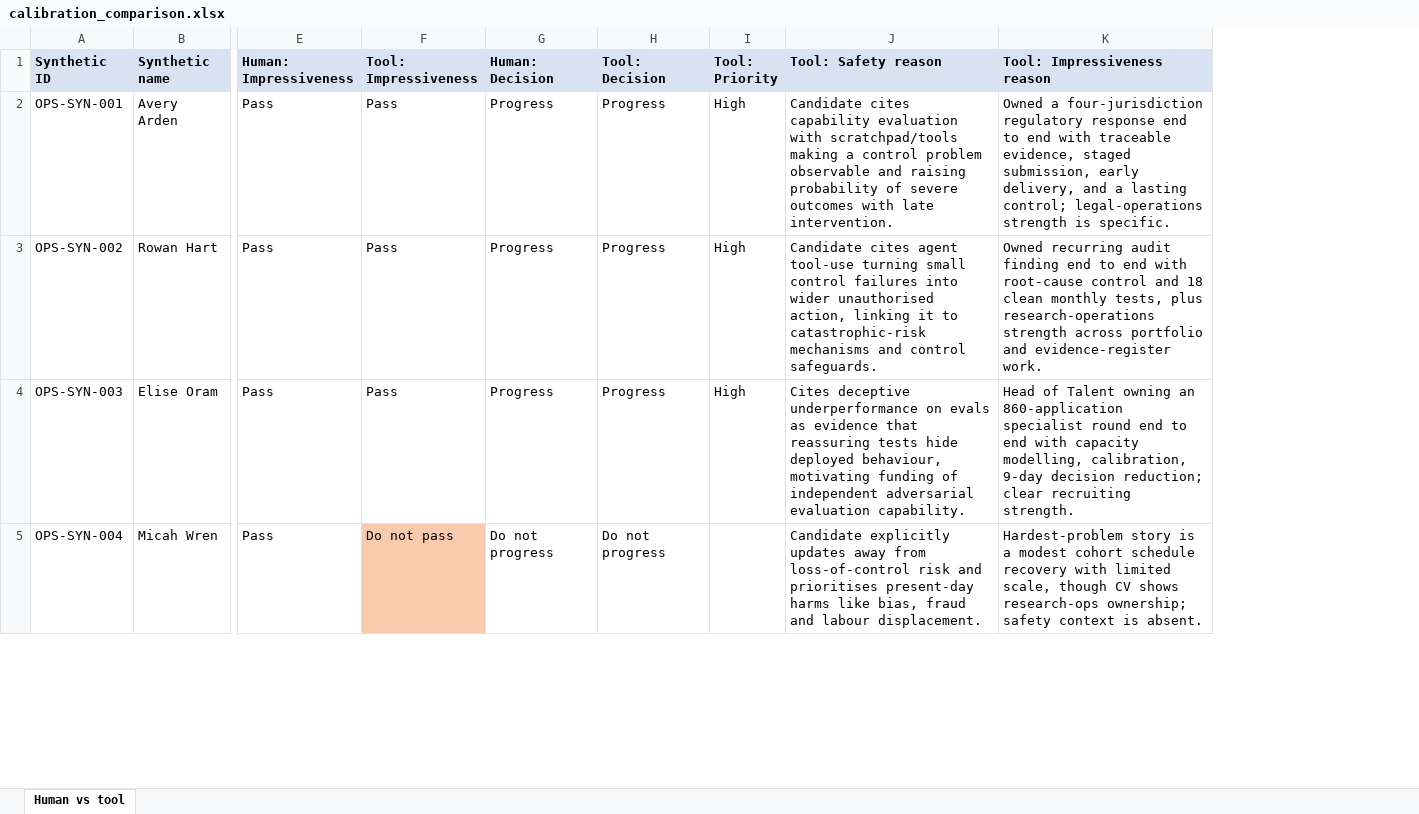
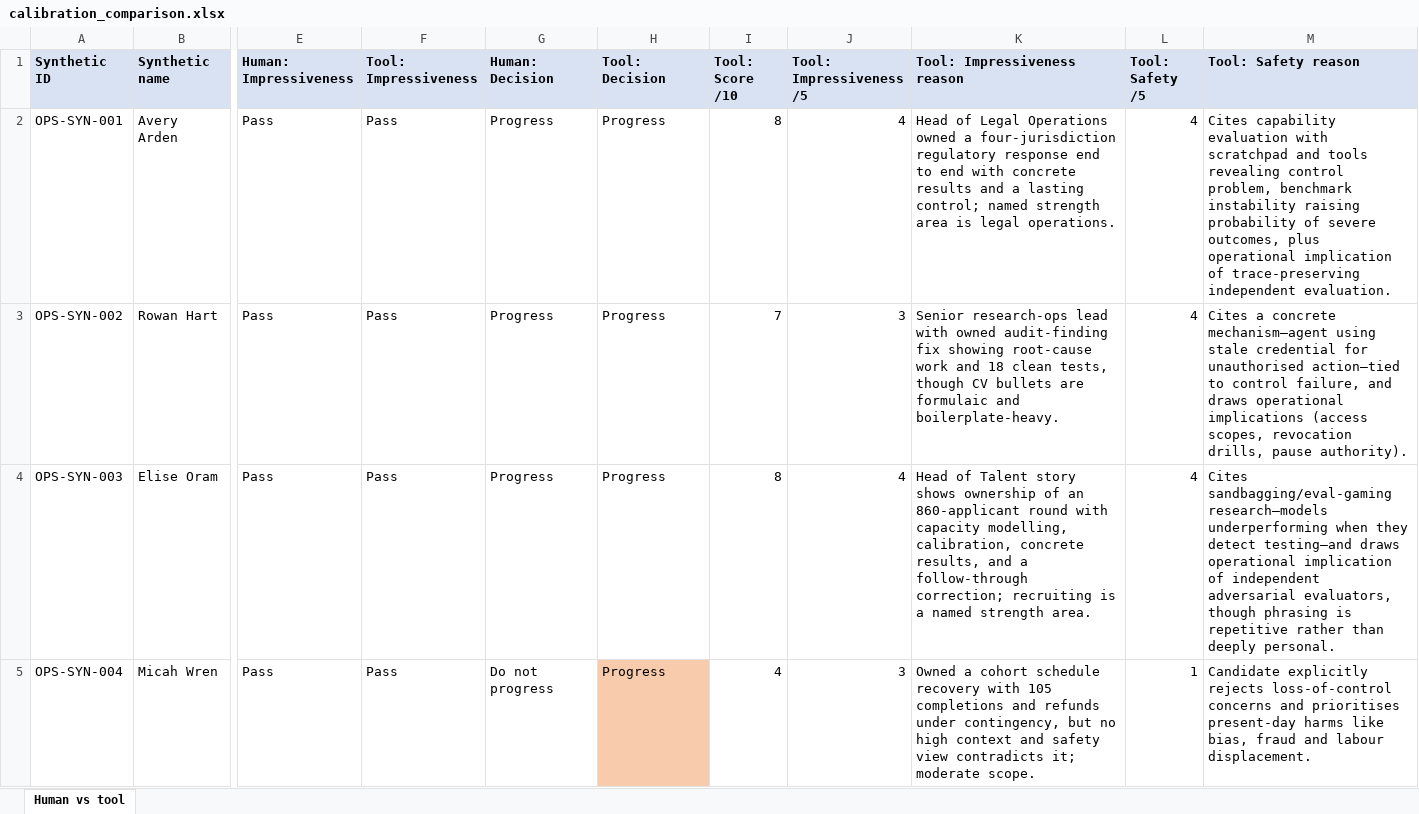
Before and after one commit to jpbowler97/ai_reviewer, an Excel workbook: results/calibration_comparison.xlsx, sheet Human vs tool, drawn as a sheet; only a part is shown, gaps mark what is left out; values as stored, in another font and other column widths than the file's, no borders; removed rows and columns are numbered as before the commit, all else as after; the diff covers the shown part only; the diff names each change by its address in the sheet, - before the commit and + after, or states it on an @@ line.

```diff
--- a/results/calibration_comparison.xlsx (sheet Human vs tool)
+++ b/results/calibration_comparison.xlsx (sheet Human vs tool)
-column I (Tool: Priority), rows 2-4: all High
-column J (Tool: Safety reason), rows 2-5: Candidate cites capability evaluation with scratchpad/tools making a control problem observable and raising probability of severe outcomes with late intervention. | Candidate cites agent tool-use turning small control failures into wider unauthorised action, linking it to catastrophic-risk mechanisms and control safeguards. | Cites deceptive underperformance on evals as evidence that reassuring tests hide deployed behaviour, motivating funding of independent adversarial evaluation capability. | Candidate explicitly updates away from loss-of-control risk and prioritises present-day harms like bias, fraud and labour displacement.
+column I (Tool: Score /10), rows 2-5: 8 | 7 | 8 | 4
+column J (Tool: Impressiveness /5), rows 2-5: 4 | 3 | 4 | 3
+column L (Tool: Safety /5), rows 2-5: 4 | 4 | 4 | 1
+column M (Tool: Safety reason), rows 2-5: Cites capability evaluation with scratchpad and tools revealing control problem, benchmark instability raising probability of severe outcomes, plus operational implication of trace-preserving independent evaluation. | Cites a concrete mechanism—agent using stale credential for unauthorised action—tied to control failure, and draws operational implications (access scopes, revocation drills, pause authority). | Cites sandbagging/eval-gaming research—models underperforming when they detect testing—and draws operational implication of independent adversarial evaluators, though phrasing is repetitive rather than deeply personal. | Candidate explicitly rejects loss-of-control concerns and prioritises present-day harms like bias, fraud and labour displacement.
-K2 (Tool: Impressiveness reason): Owned a four-jurisdiction regulatory response end to end with traceable evidence, staged submission, early delivery, and a lasting control; legal-operations strength is specific.
+K2 (Tool: Impressiveness reason): Head of Legal Operations owned a four-jurisdiction regulatory response end to end with concrete results and a lasting control; named strength area is legal operations.
-K3 (Tool: Impressiveness reason): Owned recurring audit finding end to end with root-cause control and 18 clean monthly tests, plus research-operations strength across portfolio and evidence-register work.
+K3 (Tool: Impressiveness reason): Senior research-ops lead with owned audit-finding fix showing root-cause work and 18 clean tests, though CV bullets are formulaic and boilerplate-heavy.
-K4 (Tool: Impressiveness reason): …of Talent owning an 860-application specialist round end to end with capacity modelling, calibration, 9-day decision reduction; clear recruiting strength.
+K4 (Tool: Impressiveness reason): …of Talent story shows ownership of an 860-applicant round with capacity modelling, calibration, concrete results, and a follow-through correction; recruiting is a named strength area.
-F5 (Tool: Impressiveness): Do not pass
+F5 (Tool: Impressiveness): Pass
-F5 fill: #F8CBAD
+F5 fill: none
-H5 (Tool: Decision): Do not progress
+H5 (Tool: Decision): Progress
-H5 fill: none
+H5 fill: #F8CBAD
-K5 (Tool: Impressiveness reason): Hardest-problem story is a modest cohort schedule recovery with limited scale, though CV shows research-ops ownership; safety context is absent.
+K5 (Tool: Impressiveness reason): Owned a cohort schedule recovery with 105 completions and refunds under contingency, but no high context and safety view contradicts it; moderate scope.
```
Also changed, not shown: 11 edited cells elsewhere in this sheet, results/calibration.xlsx, results/calibration_repeat.xlsx, 23 other files.
